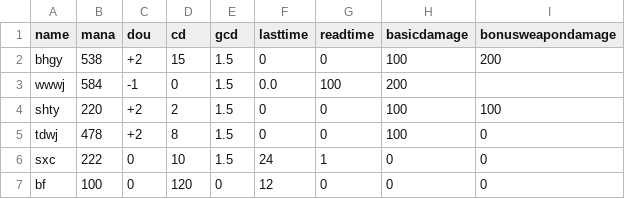
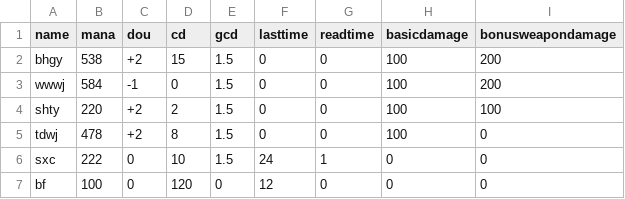
Before and after one commit to MiaXIA/DPSSimulator_for_Mie_JX3, a CSV file: app/src/main/java/mcxia/dpssimulator_for_mie_jx3/model/jineng.csv, drawn as a sheet.

```diff
--- a/app/src/main/java/mcxia/dpssimulator_for_mie_jx3/model/jineng.csv
+++ b/app/src/main/java/mcxia/dpssimulator_for_mie_jx3/model/jineng.csv
@@ -2,3 +2,3 @@ name,mana,dou,cd,gcd,lasttime,readtime,basicdamage,bonusweapondamage
 bhgy,538,+2,15,1.5,0,0,100,200
-wwwj,584,-1,0,1.5,0.0,100,200
+wwwj,584,-1,0,1.5,0,0,100,200
 shty,220,+2,2,1.5,0,0,100,100
```
Also changed, not shown: 8 other files.
